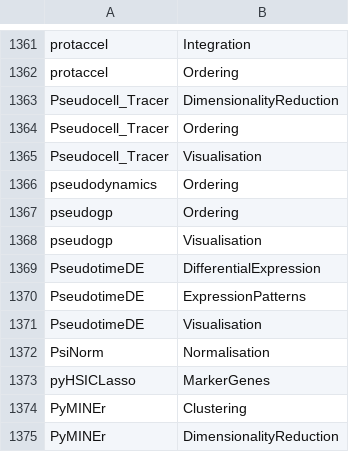
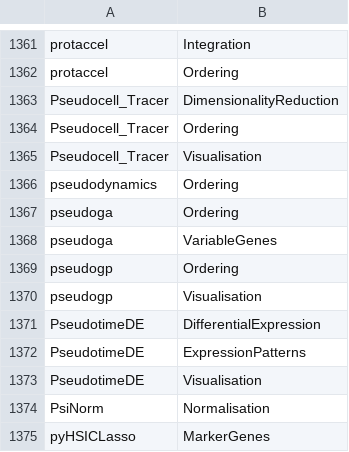
Before and after one commit to scRNA-tools/scRNA-tools, a TSV file: database/categories-idx.tsv, drawn as a sheet; only a part is shown, gaps mark what is left out; the shorter side is filled out with more unchanged rows; the diff names each change by its address in the sheet, - before the commit and + after, or states it on an @@ line.

```diff
--- a/database/categories-idx.tsv
+++ b/database/categories-idx.tsv
+row 1367: pseudoga | Ordering
+row 1368: pseudoga | VariableGenes
```
Also changed, not shown: database/doi-idx.tsv, database/ignored.tsv, 3 other files.
